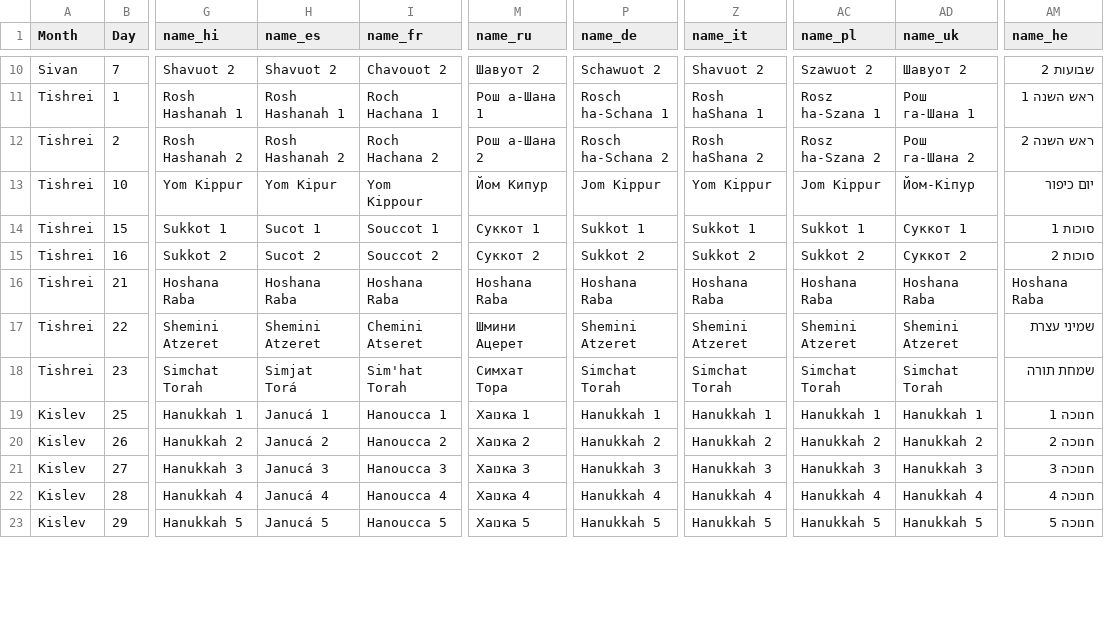
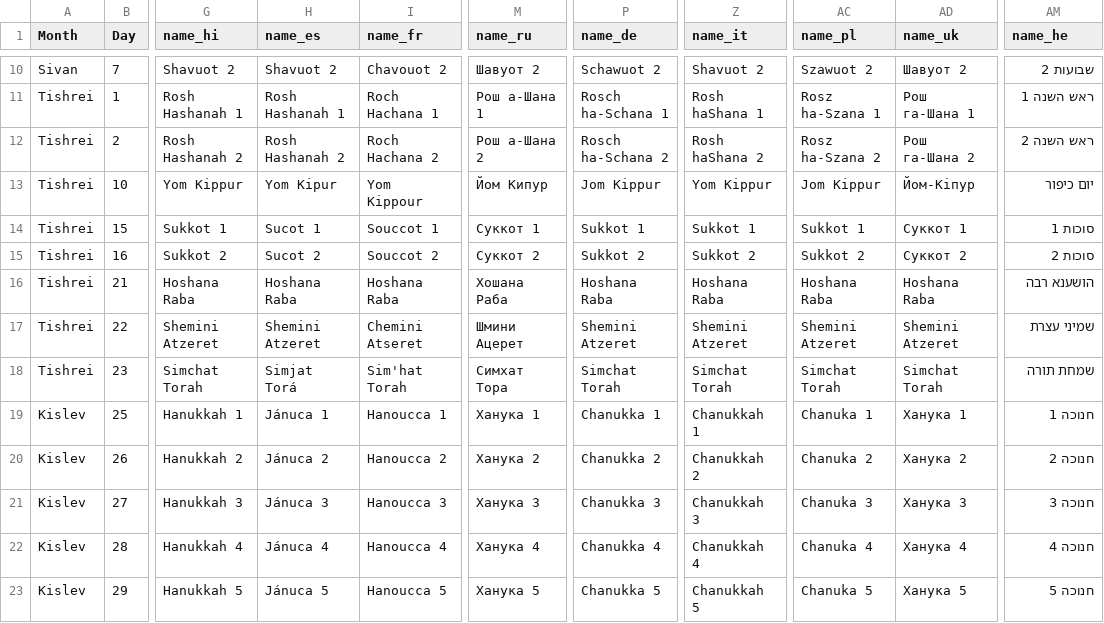
Before and after one commit to valentinognev/CalendarApp, a CSV file: public/UtilityFiles/JewishSpecialDays.csv, drawn as a sheet; only a part is shown, gaps mark what is left out; the diff covers the shown part only; the diff names each change by its address in the sheet, - before the commit and + after, or states it on an @@ line.

Commit message:
Corrected translation of Jewish holiday names

```diff
--- a/public/UtilityFiles/JewishSpecialDays.csv
+++ b/public/UtilityFiles/JewishSpecialDays.csv
-M16 (name_ru): Hoshana Raba
+M16 (name_ru): Хошана Раба
-AM16 (name_he): Hoshana Raba
+AM16 (name_he): הושענא רבה
-H19 (name_es): Janucá 1
+H19 (name_es): Jánuca 1
-M19 (name_ru): Хаנוка 1
+M19 (name_ru): Ханука 1
-P19 (name_de): Hanukkah 1
+P19 (name_de): Chanukka 1
-Z19 (name_it): Hanukkah 1
+Z19 (name_it): Chanukkah 1
-AC19 (name_pl): Hanukkah 1
+AC19 (name_pl): Chanuka 1
-AD19 (name_uk): Hanukkah 1
+AD19 (name_uk): Ханука 1
-H20 (name_es): Janucá 2
+H20 (name_es): Jánuca 2
-M20 (name_ru): Хаנוка 2
+M20 (name_ru): Ханука 2
-P20 (name_de): Hanukkah 2
+P20 (name_de): Chanukka 2
-Z20 (name_it): Hanukkah 2
+Z20 (name_it): Chanukkah 2
-AC20 (name_pl): Hanukkah 2
+AC20 (name_pl): Chanuka 2
-AD20 (name_uk): Hanukkah 2
+AD20 (name_uk): Ханука 2
-H21 (name_es): Janucá 3
+H21 (name_es): Jánuca 3
-M21 (name_ru): Хаנוка 3
+M21 (name_ru): Ханука 3
-P21 (name_de): Hanukkah 3
+P21 (name_de): Chanukka 3
-Z21 (name_it): Hanukkah 3
+Z21 (name_it): Chanukkah 3
-AC21 (name_pl): Hanukkah 3
+AC21 (name_pl): Chanuka 3
-AD21 (name_uk): Hanukkah 3
+AD21 (name_uk): Ханука 3
-H22 (name_es): Janucá 4
+H22 (name_es): Jánuca 4
-M22 (name_ru): Хаנוка 4
+M22 (name_ru): Ханука 4
-P22 (name_de): Hanukkah 4
+P22 (name_de): Chanukka 4
-Z22 (name_it): Hanukkah 4
+Z22 (name_it): Chanukkah 4
-AC22 (name_pl): Hanukkah 4
+AC22 (name_pl): Chanuka 4
-AD22 (name_uk): Hanukkah 4
+AD22 (name_uk): Ханука 4
-H23 (name_es): Janucá 5
+H23 (name_es): Jánuca 5
-M23 (name_ru): Хаנוка 5
+M23 (name_ru): Ханука 5
-P23 (name_de): Hanukkah 5
+P23 (name_de): Chanukka 5
-Z23 (name_it): Hanukkah 5
+Z23 (name_it): Chanukkah 5
-AC23 (name_pl): Hanukkah 5
+AC23 (name_pl): Chanuka 5
-AD23 (name_uk): Hanukkah 5
+AD23 (name_uk): Ханука 5
```
Also changed, not shown: 50 edited cells elsewhere in this file, 3 other files.
